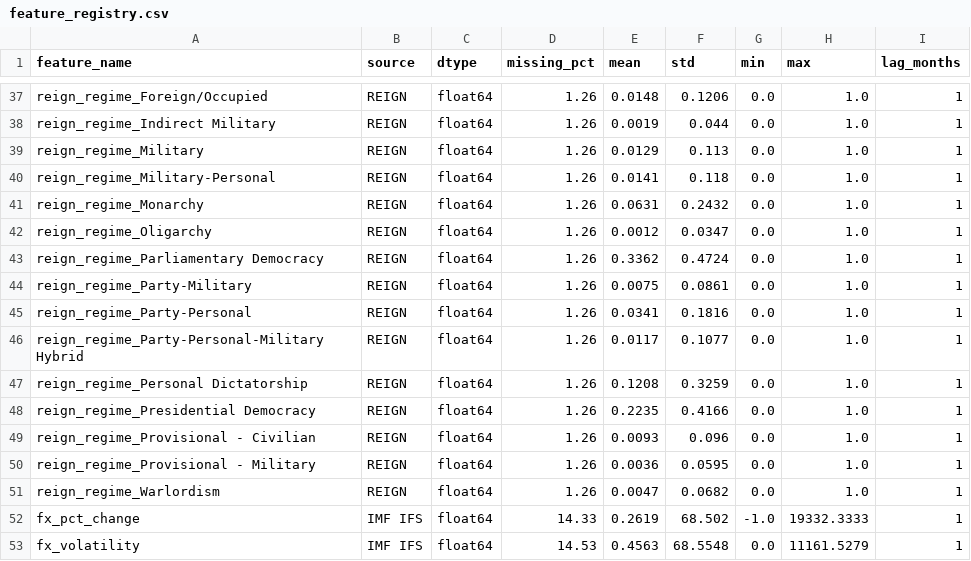
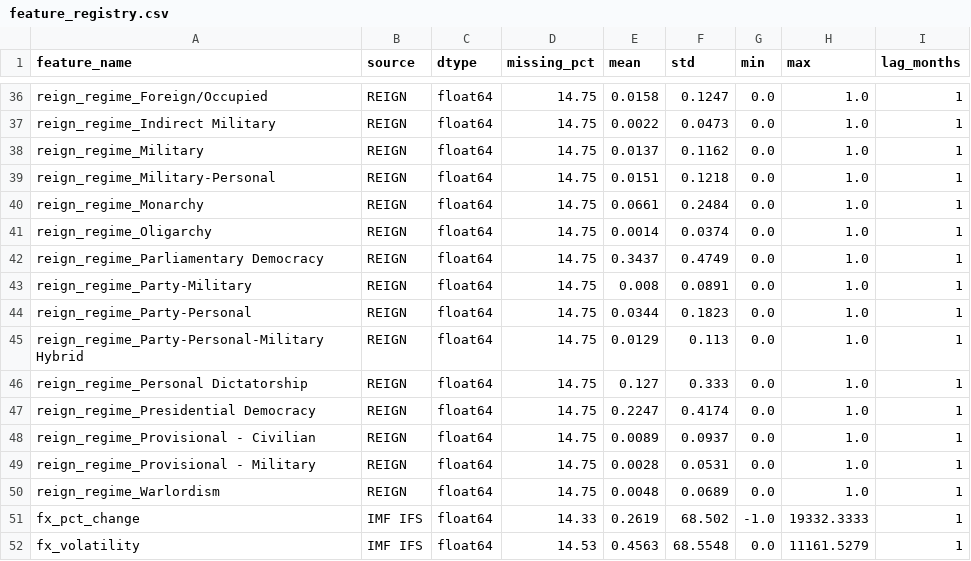
Before and after one commit to Ahmed-Ansari02/COMP0197_CW2, a CSV file: data/processed/member_b/feature_registry.csv, drawn as a sheet; only a part is shown, gaps mark what is left out; addresses are those after the commit; the diff covers the shown part only; the diff names each change by its address in the sheet, - before the commit and + after, or states it on an @@ line.

```diff
--- a/data/processed/member_b/feature_registry.csv
+++ b/data/processed/member_b/feature_registry.csv
-D36:D50 (missing_pct): 1.26
+D36:D50 (missing_pct): 14.75
-E36 (mean): 0.0148
+E36 (mean): 0.0158
-F36 (std): 0.1206
+F36 (std): 0.1247
-E37 (mean): 0.0019
+E37 (mean): 0.0022
-F37 (std): 0.044
+F37 (std): 0.0473
-E38 (mean): 0.0129
+E38 (mean): 0.0137
-F38 (std): 0.113
+F38 (std): 0.1162
-E39 (mean): 0.0141
+E39 (mean): 0.0151
-F39 (std): 0.118
+F39 (std): 0.1218
-E40 (mean): 0.0631
+E40 (mean): 0.0661
-F40 (std): 0.2432
+F40 (std): 0.2484
-E41 (mean): 0.0012
+E41 (mean): 0.0014
-F41 (std): 0.0347
+F41 (std): 0.0374
-E42 (mean): 0.3362
+E42 (mean): 0.3437
-F42 (std): 0.4724
+F42 (std): 0.4749
-E43 (mean): 0.0075
+E43 (mean): 0.008
-F43 (std): 0.0861
+F43 (std): 0.0891
-E44 (mean): 0.0341
+E44 (mean): 0.0344
-F44 (std): 0.1816
+F44 (std): 0.1823
-E45 (mean): 0.0117
+E45 (mean): 0.0129
-F45 (std): 0.1077
+F45 (std): 0.113
-E46 (mean): 0.1208
+E46 (mean): 0.127
-F46 (std): 0.3259
+F46 (std): 0.333
-E47 (mean): 0.2235
+E47 (mean): 0.2247
-F47 (std): 0.4166
+F47 (std): 0.4174
-E48 (mean): 0.0093
+E48 (mean): 0.0089
-F48 (std): 0.096
+F48 (std): 0.0937
-E49 (mean): 0.0036
+E49 (mean): 0.0028
-F49 (std): 0.0595
+F49 (std): 0.0531
-E50 (mean): 0.0047
+E50 (mean): 0.0048
-F50 (std): 0.0682
+F50 (std): 0.0689
```
Also changed, not shown: 1 removed row and 39 edited cells elsewhere in this file, 3 other files.
